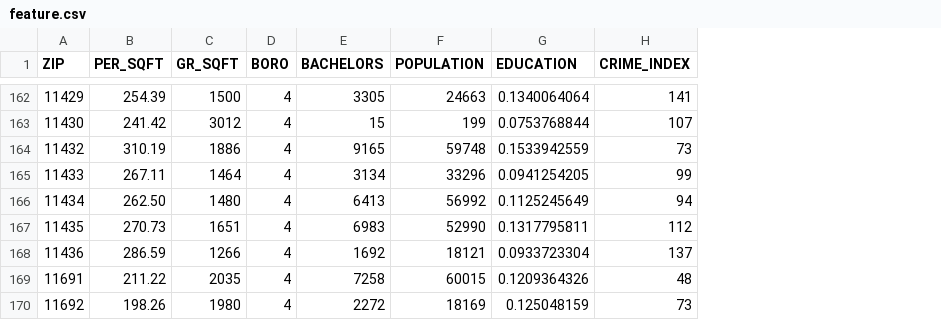
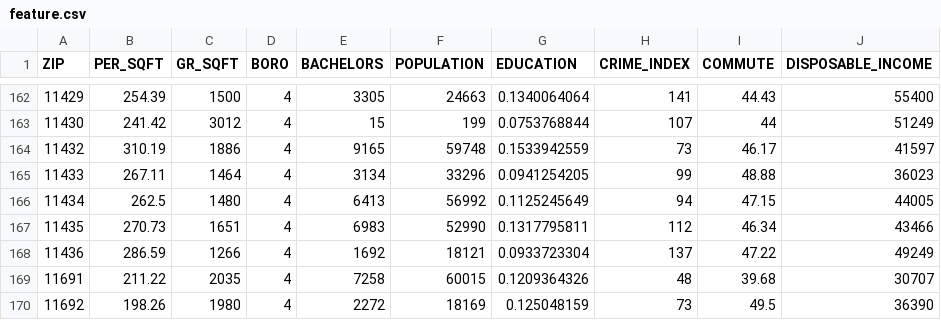
Before and after one commit to yangliu2/DataIncubator, a CSV file: feature.csv, drawn as a sheet; only a part is shown, gaps mark what is left out; the diff covers the shown part only; the diff names each change by its address in the sheet, - before the commit and + after, or states it on an @@ line.

```diff
--- a/feature.csv
+++ b/feature.csv
+column I (COMMUTE), rows 162-170: 44.43 | 44 | 46.17 | 48.88 | 47.15 | 46.34 | 47.22 | 39.68 | 49.5
+column J (DISPOSABLE_INCOME), rows 162-170: 55400 | 51249 | 41597 | 36023 | 44005 | 43466 | 49249 | 30707 | 36390
-B166 (PER_SQFT): 262.50
+B166 (PER_SQFT): 262.5
```
Also changed, not shown: 13 edited cells elsewhere in this file, 22 other files.
